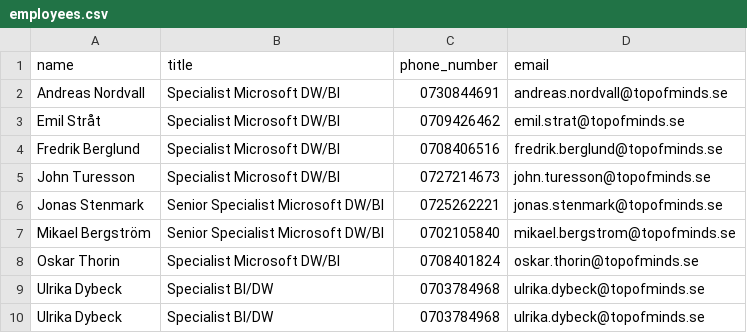
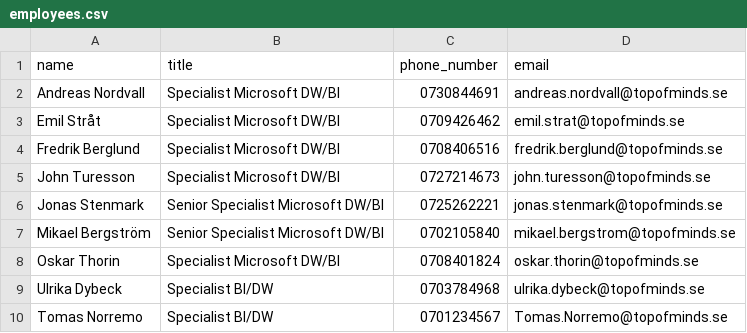
Before and after one commit to emil-strat/DBT_BOS, a CSV file: seed/employees.csv, drawn as a sheet.

Commit message:
Add Tomas

```diff
--- a/seed/employees.csv
+++ b/seed/employees.csv
@@ -9,2 +9,2 @@ Oskar Thorin, Specialist Microsoft DW/BI, 0708401824, oskar.thorin@topofminds.se
 Ulrika Dybeck, Specialist BI/DW, 0703784968, ulrika.dybeck@topofminds.se
-Ulrika Dybeck, Specialist BI/DW, 0703784968, ulrika.dybeck@topofminds.se
+Tomas Norremo, Specialist BI/DW, 0701234567, Tomas.Norremo@topofminds.se
```
